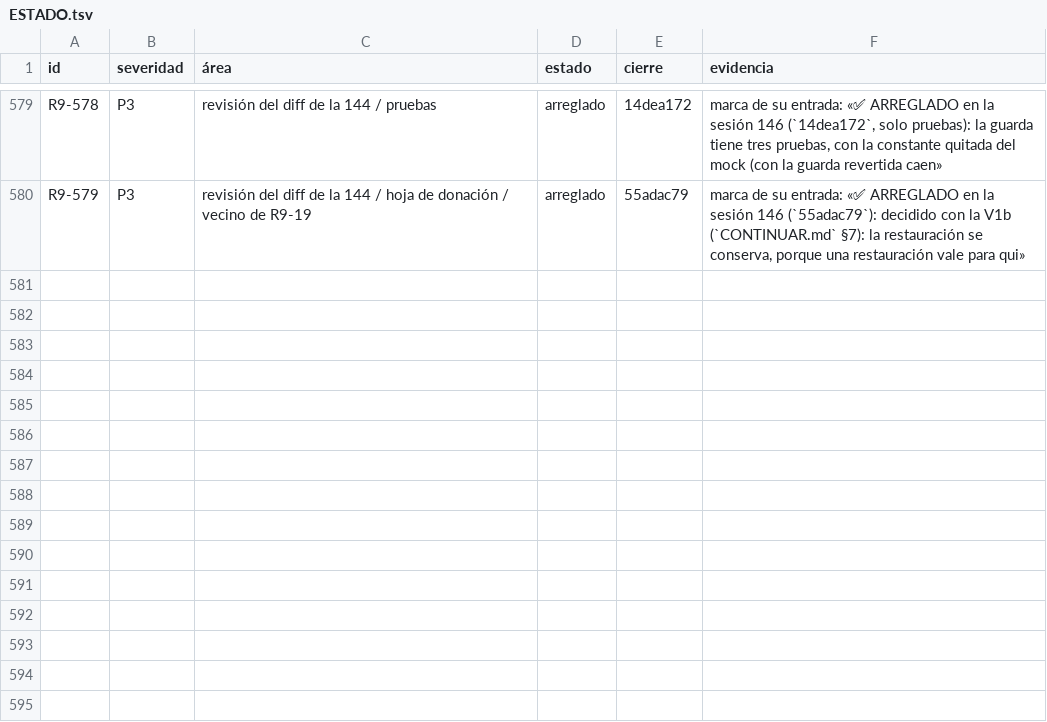
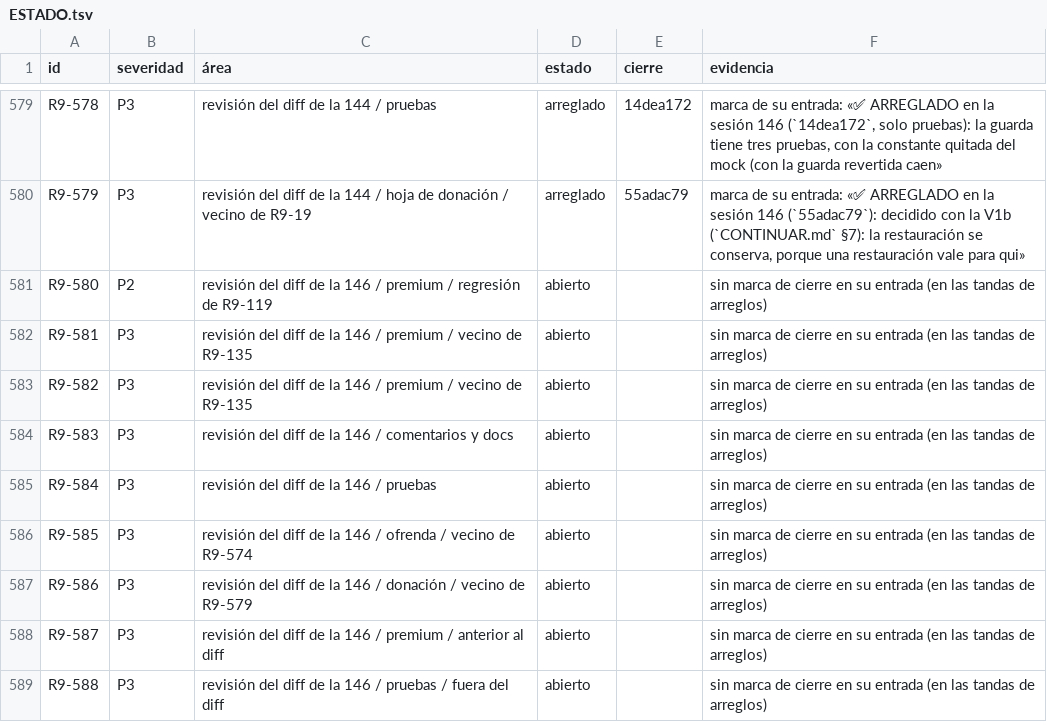
Before and after one commit to VictorVidal7/EternalStoneBibleAppV4, a TSV file: DOCS/REVIEW_2026-09/ESTADO.tsv, drawn as a sheet; only a part is shown, gaps mark what is left out.

```diff
--- a/DOCS/REVIEW_2026-09/ESTADO.tsv
+++ b/DOCS/REVIEW_2026-09/ESTADO.tsv
@@ -580 +580,10 @@ R9-578	P3	revisión del diff de la 144 / pruebas	arreglado	14dea172	marca de su
 R9-579	P3	revisión del diff de la 144 / hoja de donación / vecino de R9-19	arreglado	55adac79	marca de su entrada: «✅ ARREGLADO en la sesión 146 (`55adac79`): decidido con la V1b (`CONTINUAR.md` §7): la restauración se conserva, porque una restauración vale para qui»
+R9-580	P2	revisión del diff de la 146 / premium / regresión de R9-119	abierto		sin marca de cierre en su entrada (en las tandas de arreglos)
+R9-581	P3	revisión del diff de la 146 / premium / vecino de R9-135	abierto		sin marca de cierre en su entrada (en las tandas de arreglos)
+R9-582	P3	revisión del diff de la 146 / premium / vecino de R9-135	abierto		sin marca de cierre en su entrada (en las tandas de arreglos)
+R9-583	P3	revisión del diff de la 146 / comentarios y docs	abierto		sin marca de cierre en su entrada (en las tandas de arreglos)
+R9-584	P3	revisión del diff de la 146 / pruebas	abierto		sin marca de cierre en su entrada (en las tandas de arreglos)
+R9-585	P3	revisión del diff de la 146 / ofrenda / vecino de R9-574	abierto		sin marca de cierre en su entrada (en las tandas de arreglos)
+R9-586	P3	revisión del diff de la 146 / donación / vecino de R9-579	abierto		sin marca de cierre en su entrada (en las tandas de arreglos)
+R9-587	P3	revisión del diff de la 146 / premium / anterior al diff	abierto		sin marca de cierre en su entrada (en las tandas de arreglos)
+R9-588	P3	revisión del diff de la 146 / pruebas / fuera del diff	abierto		sin marca de cierre en su entrada (en las tandas de arreglos)
```
Also changed, not shown: 5 other files.
